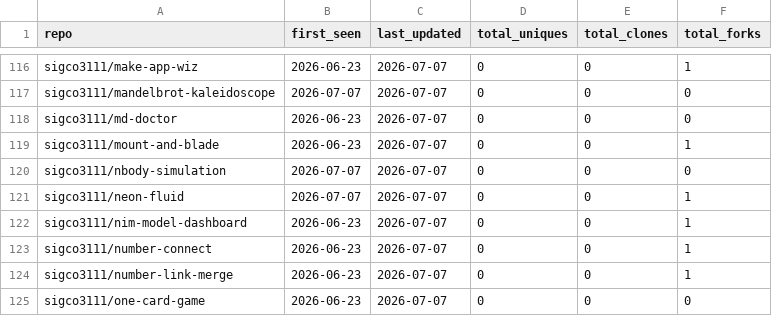
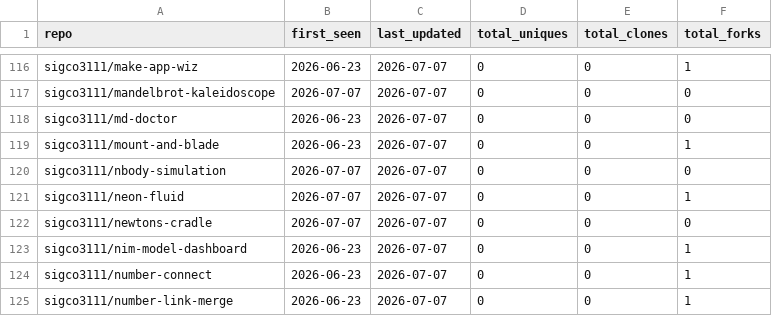
Before and after one commit to sigco3111/Repolis, a CSV file: data/logs/_cumulative.csv, drawn as a sheet; only a part is shown, gaps mark what is left out; the shorter side is filled out with more unchanged rows.

```diff
--- a/data/logs/_cumulative.csv
+++ b/data/logs/_cumulative.csv
@@ -121,2 +121,3 @@ sigco3111/nbody-simulation,2026-07-07,2026-07-07,0,0,0
 sigco3111/neon-fluid,2026-07-07,2026-07-07,0,0,1
+sigco3111/newtons-cradle,2026-07-07,2026-07-07,0,0,0
 sigco3111/nim-model-dashboard,2026-06-23,2026-07-07,0,0,1
```
